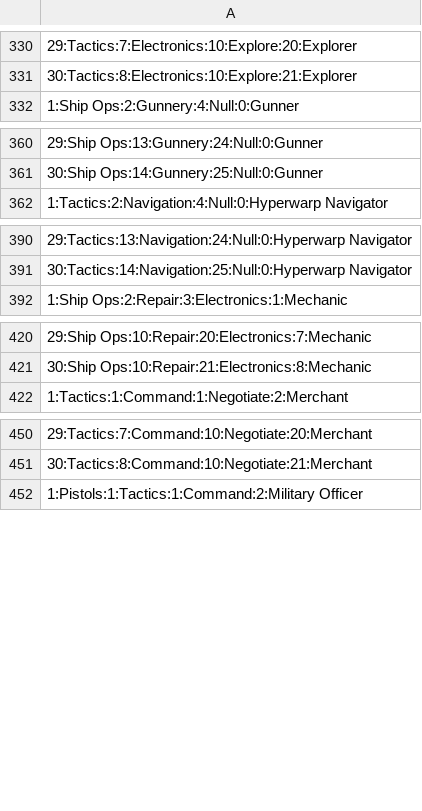
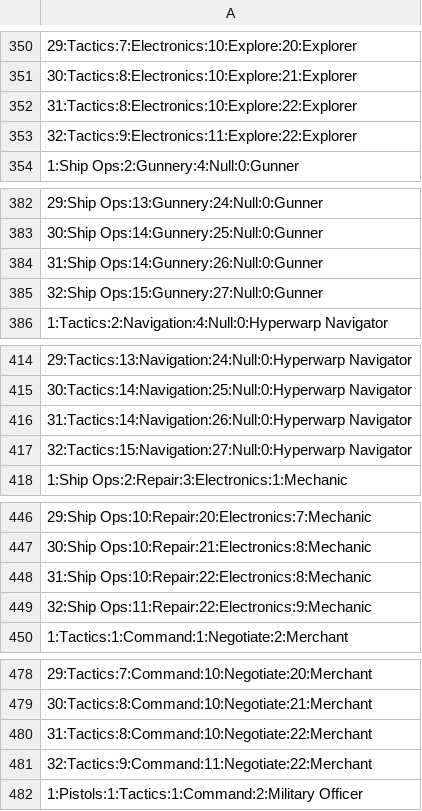
Before and after one commit to aj-stf/STF_Crew_Planner, a CSV file: STF_Crew_Planner/STF_Crew_Planner/Resources/skill_per_job_list.csv, drawn as a sheet; only a part is shown, gaps mark what is left out; the diff covers the shown part only; the diff names each change by its address in the sheet, - before the commit and + after, or states it on an @@ line.

```diff
--- a/STF_Crew_Planner/STF_Crew_Planner/Resources/skill_per_job_list.csv
+++ b/STF_Crew_Planner/STF_Crew_Planner/Resources/skill_per_job_list.csv
+row 352: 31:Tactics:8:Electronics:10:Explore:22:Explorer
+row 353: 32:Tactics:9:Electronics:11:Explore:22:Explorer
+row 384: 31:Ship Ops:14:Gunnery:26:Null:0:Gunner
+row 385: 32:Ship Ops:15:Gunnery:27:Null:0:Gunner
+row 416: 31:Tactics:14:Navigation:26:Null:0:Hyperwarp Navigator
+row 417: 32:Tactics:15:Navigation:27:Null:0:Hyperwarp Navigator
+row 448: 31:Ship Ops:10:Repair:22:Electronics:8:Mechanic
+row 449: 32:Ship Ops:11:Repair:22:Electronics:9:Mechanic
+row 480: 31:Tactics:8:Command:10:Negotiate:22:Merchant
+row 481: 32:Tactics:9:Command:11:Negotiate:22:Merchant
```
Also changed, not shown: 42 added rows elsewhere in this file, STF_Crew_Planner/STF_Crew_Planner/Resources/ship components.csv, STF_Crew_Planner/STF_Crew_Planner/Resources/stf_talent_job.csv, 22 other files.
